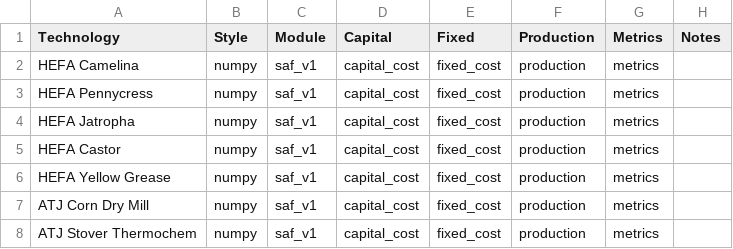
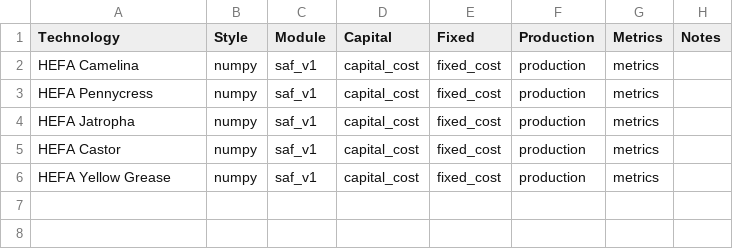
Before and after one commit to NREL/tyche, a TSV file: tutorial/data/saf/functions.tsv, drawn as a sheet.

```diff
--- a/tutorial/data/saf/functions.tsv
+++ b/tutorial/data/saf/functions.tsv
@@ -6,3 +6 @@ HEFA Castor	numpy	saf_v1	capital_cost	fixed_cost	production	metrics
 HEFA Yellow Grease	numpy	saf_v1	capital_cost	fixed_cost	production	metrics	
-ATJ Corn Dry Mill	numpy	saf_v1	capital_cost	fixed_cost	production	metrics	
-ATJ Stover Thermochem	numpy	saf_v1	capital_cost	fixed_cost	production	metrics	
```
Also changed, not shown: tutorial/data/saf/indices.tsv, tutorial/data/saf/results.tsv, 2 other files.
